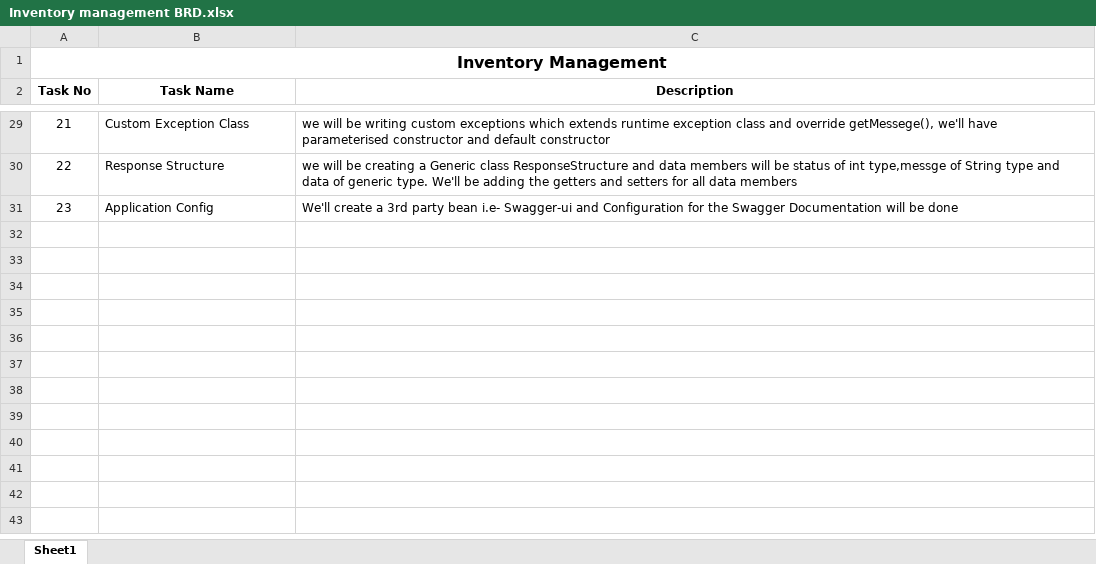
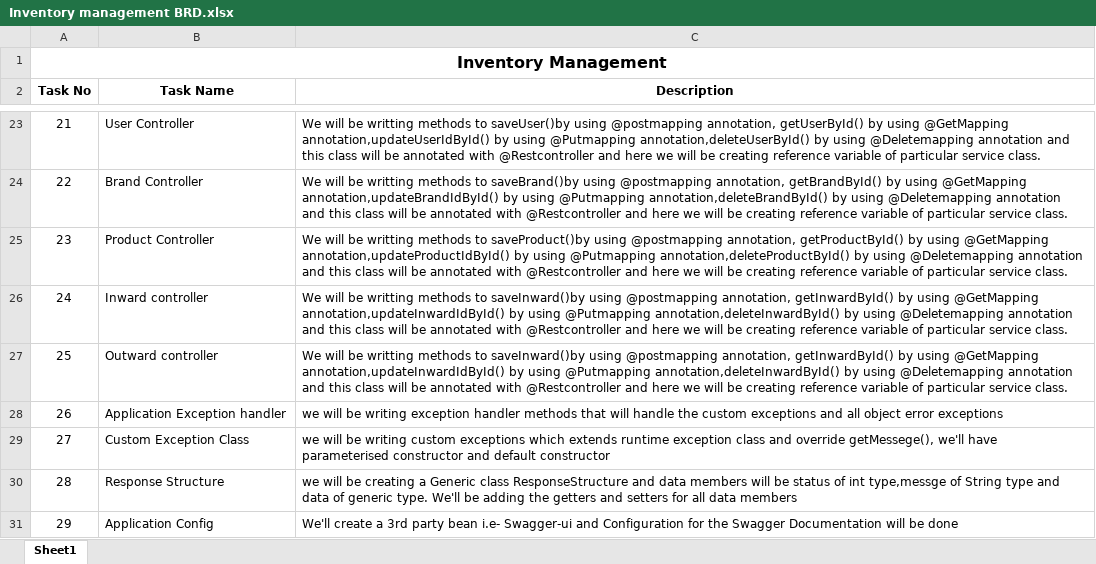
Before and after one commit to RukmeshS/Inventory_Management_Secure_SpringBoot, an Excel workbook: Inventory management BRD.xlsx, sheet Sheet1, drawn as a sheet; only a part is shown, gaps mark what is left out; values as stored, in another font and other column widths than the file's, no borders; addresses are those after the commit; the diff covers the shown part only; the diff names each change by its address in the sheet, - before the commit and + after, or states it on an @@ line.

```diff
--- a/Inventory management BRD.xlsx (sheet Sheet1)
+++ b/Inventory management BRD.xlsx (sheet Sheet1)
-B23 (Task Name): Custom Exception Class
+B23 (Task Name): User Controller
-C23 (Description): we will be writing custom exceptions which extends runtime exception class and override getMessege(), we'll have parameterised constructor and default constructor
+C23 (Description): We will be writting methods to saveUser()by using @postmapping annotation, getUserById() by using @GetMapping annotation,updateUserIdById() by using @Putmapping annotation,deleteUserById() by using @Deletemapping annotation and this class will be annotated with @Restcontroller and here we will be creating reference variable of particular service class.
-B24 (Task Name): Response Structure
+B24 (Task Name): Brand Controller
-C24 (Description): we will be creating a Generic class ResponseStructure and data members will be status of int type,messge of String type and data of generic type. We'll be adding the getters and setters for all data members
+C24 (Description): We will be writting methods to saveBrand()by using @postmapping annotation, getBrandById() by using @GetMapping annotation,updateBrandIdById() by using @Putmapping annotation,deleteBrandById() by using @Deletemapping annotation and this class will be annotated with @Restcontroller and here we will be creating reference variable of particular service class.
-B25 (Task Name): Application Config
+B25 (Task Name): Product Controller
-C25 (Description): We'll create a 3rd party bean i.e- Swagger-ui and Configuration for the Swagger Documentation will be done
+C25 (Description): We will be writting methods to saveProduct()by using @postmapping annotation, getProductById() by using @GetMapping annotation,updateProductIdById() by using @Putmapping annotation,deleteProductById() by using @Deletemapping annotation and this class will be annotated with @Restcontroller and here we will be creating reference variable of particular service class.
+row 26: 24 | Inward controller | We will be writting methods to saveInward()by using @postmapping annotation, getInwardById() by using @GetMapping annotation,updateInwardIdById() by using @Putmapping annotation,deleteInwardById() by using @Deletemapping annotation and this class will be annotated with @Restcontroller and here we will be creating reference variable of particular service class.
+row 27: 25 | Outward controller | We will be writting methods to saveInward()by using @postmapping annotation, getInwardById() by using @GetMapping annotation,updateInwardIdById() by using @Putmapping annotation,deleteInwardById() by using @Deletemapping annotation and this class will be annotated with @Restcontroller and here we will be creating reference variable of particular service class.
+row 28: 26 | Application Exception handler | we will be writing exception handler methods that will handle the custom exceptions and all object error exceptions
+row 29: 27 | Custom Exception Class | we will be writing custom exceptions which extends runtime exception class and override getMessege(), we'll have parameterised constructor and default constructor
+row 30: 28 | Response Structure | we will be creating a Generic class ResponseStructure and data members will be status of int type,messge of String type and data of generic type. We'll be adding the getters and setters for all data members
+row 31: 29 | Application Config | We'll create a 3rd party bean i.e- Swagger-ui and Configuration for the Swagger Documentation will be done
```
Also changed, not shown: 2 added rows, 8 removed rows and 28 edited cells elsewhere in this sheet.
